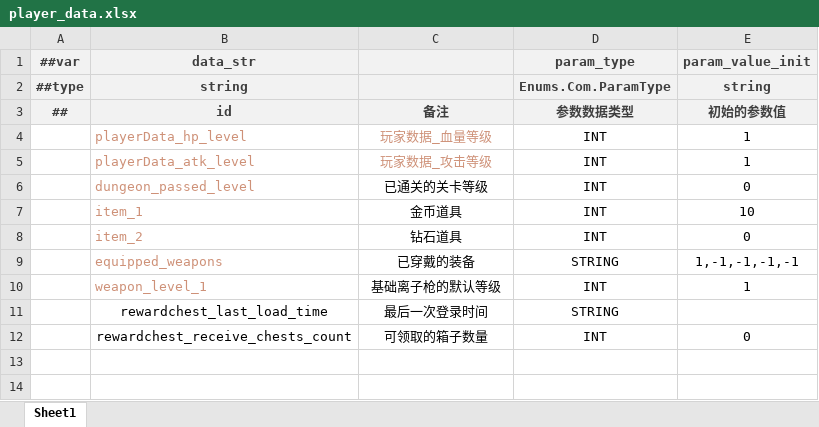
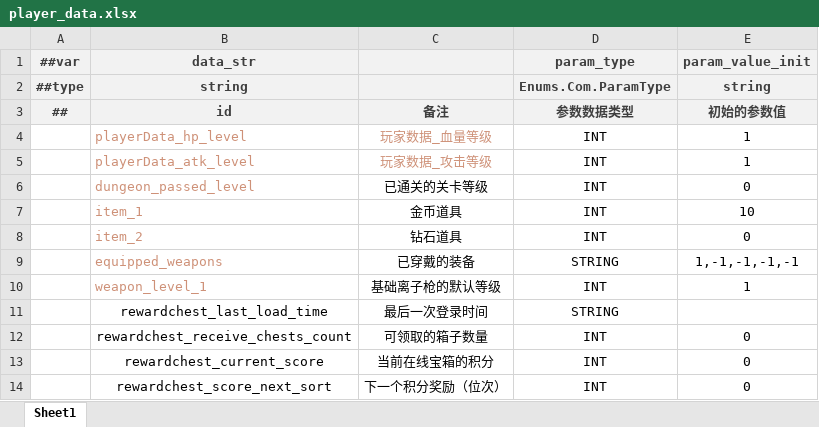
Before and after one commit to BroochWu/ZiStar, an Excel workbook: _ConfigExcels/Datas/player_data.xlsx, sheet Sheet1, drawn as a sheet; values as stored, in another font and other column widths than the file's, no borders; the diff names each change by its address in the sheet, - before the commit and + after, or states it on an @@ line.

```diff
--- a/_ConfigExcels/Datas/player_data.xlsx (sheet Sheet1)
+++ b/_ConfigExcels/Datas/player_data.xlsx (sheet Sheet1)
+row 13:  | rewardchest_current_score | 当前在线宝箱的积分 | INT | 0
+row 14:  | rewardchest_score_next_sort | 下一个积分奖励（位次） | INT | 0
```
Also changed, not shown: _ConfigExcels/Datas/__tables__.xlsx, _ConfigExcels/Datas/com_color.xlsx, 20 other files.
